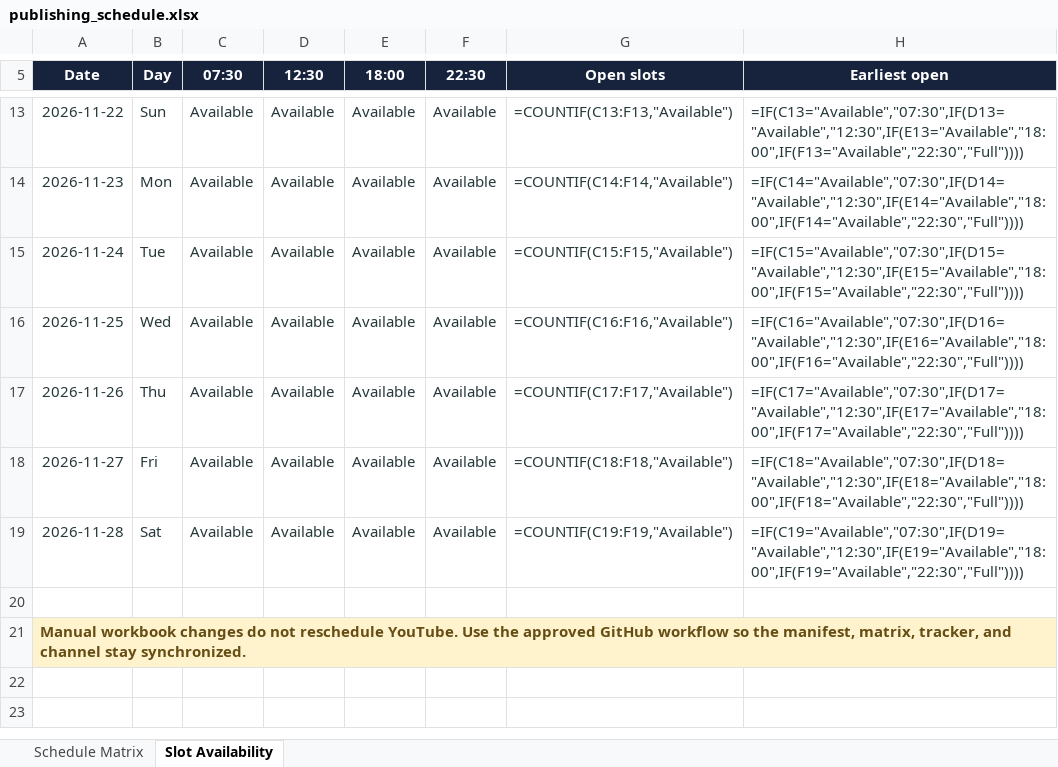
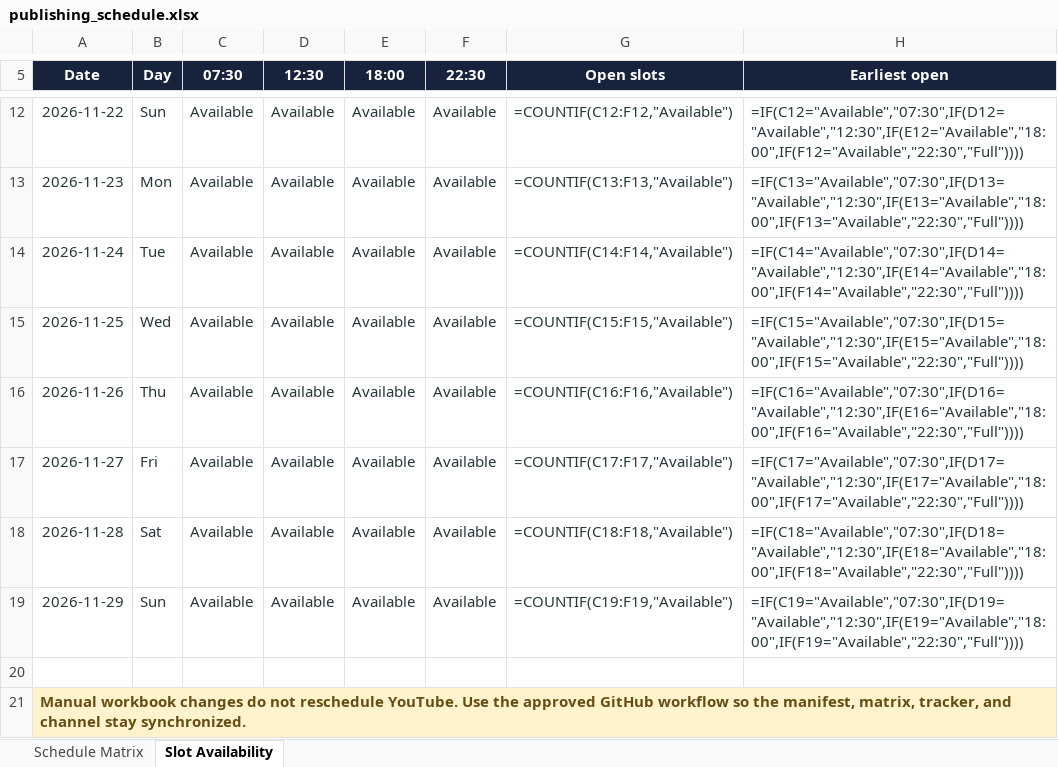
Before and after one commit to Indusvalley7/talkivana-automation, an Excel workbook: tracker/publishing_schedule.xlsx, sheet Slot Availability, drawn as a sheet; only a part is shown, gaps mark what is left out; values as stored, in another font and other column widths than the file's, no borders; formulas without a stored value are shown as written; conditional formats not drawn; addresses are those after the commit; the diff covers the shown part only; the diff names each change by its address in the sheet, - before the commit and + after, or states it on an @@ line.

```diff
--- a/tracker/publishing_schedule.xlsx (sheet Slot Availability)
+++ b/tracker/publishing_schedule.xlsx (sheet Slot Availability)
-G12 (Open slots): =COUNTIF(C13:F13,"Available")
+G12 (Open slots): =COUNTIF(C12:F12,"Available")
-H12 (Earliest open): =IF(C13="Available","07:30",IF(D13="Available","12:30",IF(E13="Available","18:00",IF(F13="Available","22:30","Full"))))
+H12 (Earliest open): =IF(C12="Available","07:30",IF(D12="Available","12:30",IF(E12="Available","18:00",IF(F12="Available","22:30","Full"))))
-G13 (Open slots): =COUNTIF(C14:F14,"Available")
+G13 (Open slots): =COUNTIF(C13:F13,"Available")
-H13 (Earliest open): =IF(C14="Available","07:30",IF(D14="Available","12:30",IF(E14="Available","18:00",IF(F14="Available","22:30","Full"))))
+H13 (Earliest open): =IF(C13="Available","07:30",IF(D13="Available","12:30",IF(E13="Available","18:00",IF(F13="Available","22:30","Full"))))
-G14 (Open slots): =COUNTIF(C15:F15,"Available")
+G14 (Open slots): =COUNTIF(C14:F14,"Available")
-H14 (Earliest open): =IF(C15="Available","07:30",IF(D15="Available","12:30",IF(E15="Available","18:00",IF(F15="Available","22:30","Full"))))
+H14 (Earliest open): =IF(C14="Available","07:30",IF(D14="Available","12:30",IF(E14="Available","18:00",IF(F14="Available","22:30","Full"))))
-G15 (Open slots): =COUNTIF(C16:F16,"Available")
+G15 (Open slots): =COUNTIF(C15:F15,"Available")
-H15 (Earliest open): =IF(C16="Available","07:30",IF(D16="Available","12:30",IF(E16="Available","18:00",IF(F16="Available","22:30","Full"))))
+H15 (Earliest open): =IF(C15="Available","07:30",IF(D15="Available","12:30",IF(E15="Available","18:00",IF(F15="Available","22:30","Full"))))
-G16 (Open slots): =COUNTIF(C17:F17,"Available")
+G16 (Open slots): =COUNTIF(C16:F16,"Available")
-H16 (Earliest open): =IF(C17="Available","07:30",IF(D17="Available","12:30",IF(E17="Available","18:00",IF(F17="Available","22:30","Full"))))
+H16 (Earliest open): =IF(C16="Available","07:30",IF(D16="Available","12:30",IF(E16="Available","18:00",IF(F16="Available","22:30","Full"))))
-G17 (Open slots): =COUNTIF(C18:F18,"Available")
+G17 (Open slots): =COUNTIF(C17:F17,"Available")
-H17 (Earliest open): =IF(C18="Available","07:30",IF(D18="Available","12:30",IF(E18="Available","18:00",IF(F18="Available","22:30","Full"))))
+H17 (Earliest open): =IF(C17="Available","07:30",IF(D17="Available","12:30",IF(E17="Available","18:00",IF(F17="Available","22:30","Full"))))
-G18 (Open slots): =COUNTIF(C19:F19,"Available")
+G18 (Open slots): =COUNTIF(C18:F18,"Available")
-H18 (Earliest open): =IF(C19="Available","07:30",IF(D19="Available","12:30",IF(E19="Available","18:00",IF(F19="Available","22:30","Full"))))
+H18 (Earliest open): =IF(C18="Available","07:30",IF(D18="Available","12:30",IF(E18="Available","18:00",IF(F18="Available","22:30","Full"))))
+row 19: 2026-11-29 | Sun | Available | Available | Available | Available | =COUNTIF(C19:F19,"Available") | =IF(C19="Available","07:30",IF(D19="Available","12:30",IF(E19="Available","18:00",IF(F19="Available","22:30","Full"))))
```
Also changed, not shown: 1 removed row and 12 edited cells elsewhere in this sheet, sheet Schedule Matrix.
